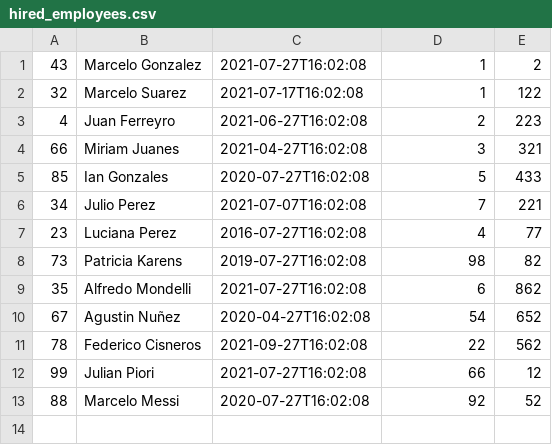
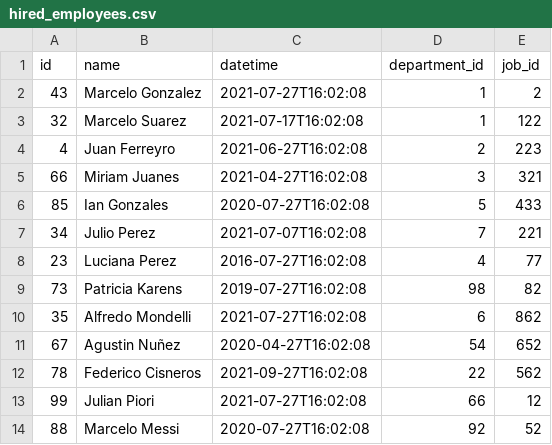
Before and after one commit to JuanFerreyra1/Python-Projects, a CSV file: globant-project/csv-files/hired_employees.csv, drawn as a sheet; the diff names each change by its address in the sheet, - before the commit and + after, or states it on an @@ line.

```diff
--- a/globant-project/csv-files/hired_employees.csv
+++ b/globant-project/csv-files/hired_employees.csv
+row 1: id | name | datetime | department_id | job_id
```
Also changed, not shown: 2 other files.
